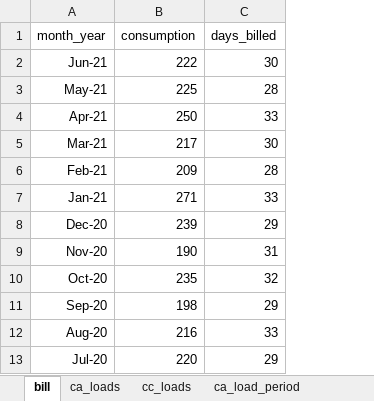
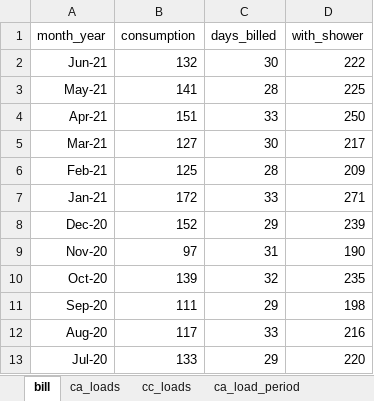
Before and after one commit to thiagohgmello1/pvsystem, an Excel workbook: Bills/test_file.xlsx, sheet bill, drawn as a sheet; values as stored, in another font and other column widths than the file's, no borders; the diff names each change by its address in the sheet, - before the commit and + after, or states it on an @@ line.

```diff
--- a/Bills/test_file.xlsx (sheet bill)
+++ b/Bills/test_file.xlsx (sheet bill)
+column D (with_shower), rows 2-13: 222 | 225 | 250 | 217 | 209 | 271 | 239 | 190 | 235 | 198 | 216 | 220
-B2 (consumption): 222
+B2 (consumption): 132
-B3 (consumption): 225
+B3 (consumption): 141
-B4 (consumption): 250
+B4 (consumption): 151
-B5 (consumption): 217
+B5 (consumption): 127
-B6 (consumption): 209
+B6 (consumption): 125
-B7 (consumption): 271
+B7 (consumption): 172
-B8 (consumption): 239
+B8 (consumption): 152
-B9 (consumption): 190
+B9 (consumption): 97
-B10 (consumption): 235
+B10 (consumption): 139
-B11 (consumption): 198
+B11 (consumption): 111
-B12 (consumption): 216
+B12 (consumption): 117
-B13 (consumption): 220
+B13 (consumption): 133
```
Also changed, not shown: 9 other files.
